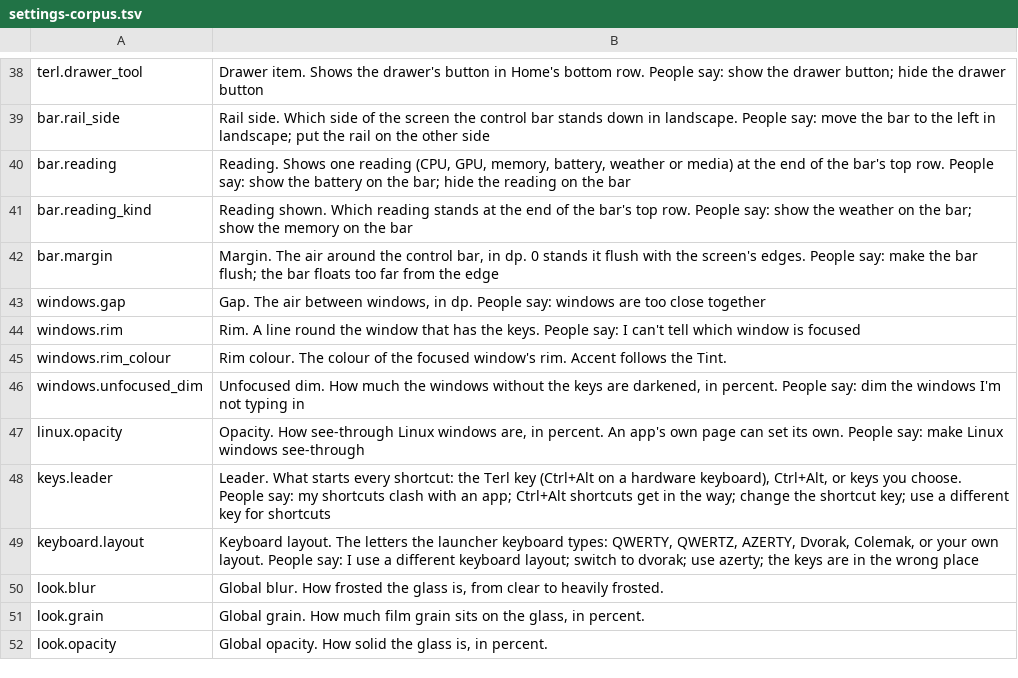
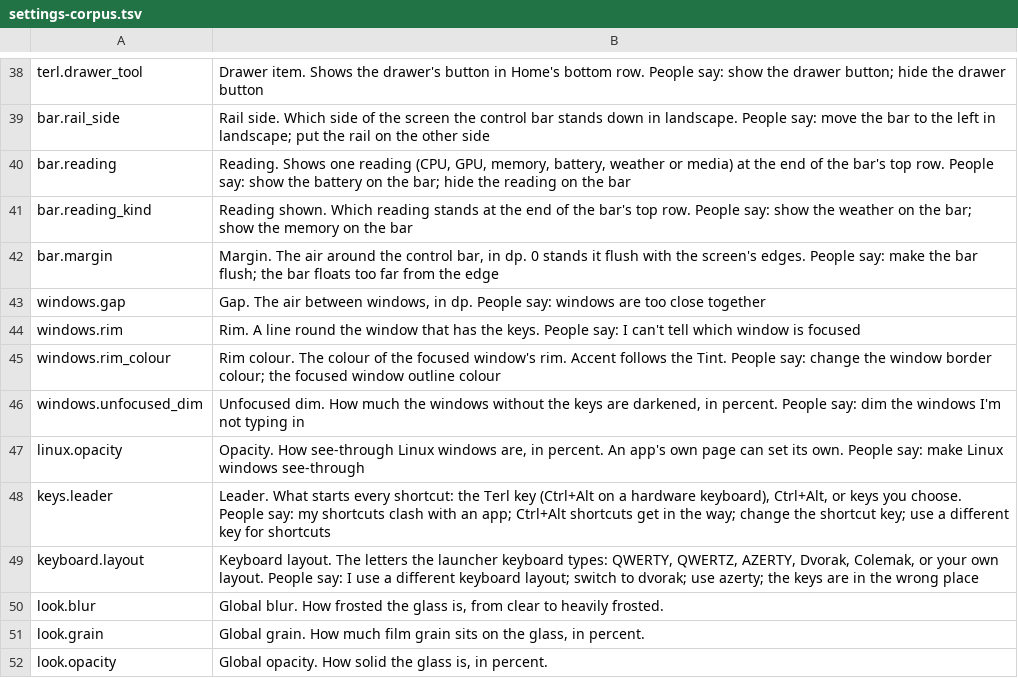
Before and after one commit to PickleHik3/termux-launcher, a TSV file: app/src/main/assets/assistant/settings-corpus.tsv, drawn as a sheet; only a part is shown, gaps mark what is left out.

```diff
--- a/app/src/main/assets/assistant/settings-corpus.tsv
+++ b/app/src/main/assets/assistant/settings-corpus.tsv
@@ -44,3 +44,3 @@ windows.gap	Gap. The air between windows, in dp. People say: windows are too clo
 windows.rim	Rim. A line round the window that has the keys. People say: I can't tell which window is focused
-windows.rim_colour	Rim colour. The colour of the focused window's rim. Accent follows the Tint.
+windows.rim_colour	Rim colour. The colour of the focused window's rim. Accent follows the Tint. People say: change the window border colour; the focused window outline colour
 windows.unfocused_dim	Unfocused dim. How much the windows without the keys are darkened, in percent. People say: dim the windows I'm not typing in
```
Also changed, not shown: 1 other file.
